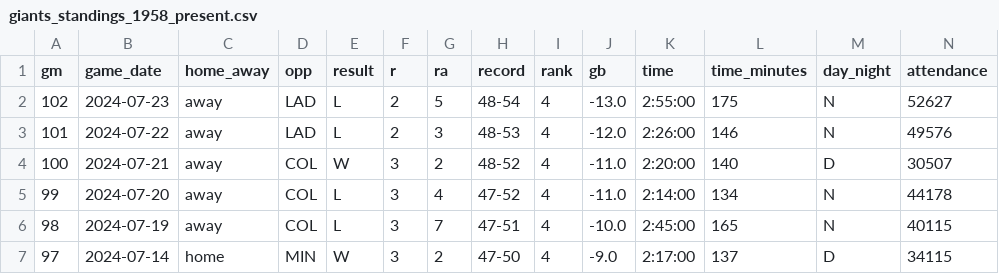
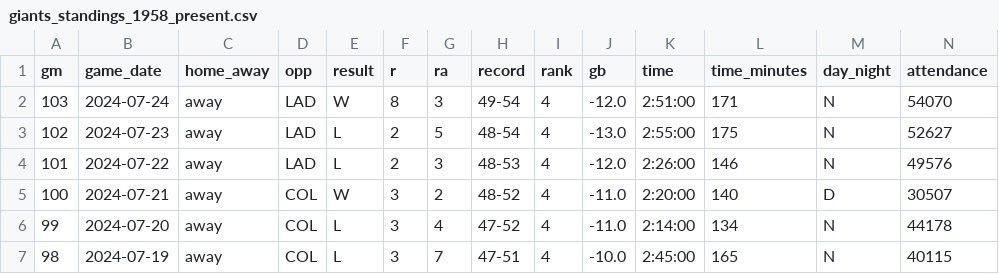
Before and after one commit to wilkens/giants, a CSV file: data/standings/giants_standings_1958_present.csv, drawn as a sheet; only a part is shown; the shorter side is filled out with more unchanged rows; rows hold the shown columns only; the diff names each change by its address in the sheet, - before the commit and + after, or states it on an @@ line.

Commit message:
Automated update of Giants data, visuals

```diff
--- a/data/standings/giants_standings_1958_present.csv
+++ b/data/standings/giants_standings_1958_present.csv
+row 2: 103 | 2024-07-24 | away | LAD | W | 8 | 3 | 49-54 | 4 | -12.0 | 2:51:00 | 171 | N | 54070
```
Also changed, not shown: data/pitching/giants_pitching_totals_current.csv, data/standings/giants_season_outcomes.csv, 17 other files.
